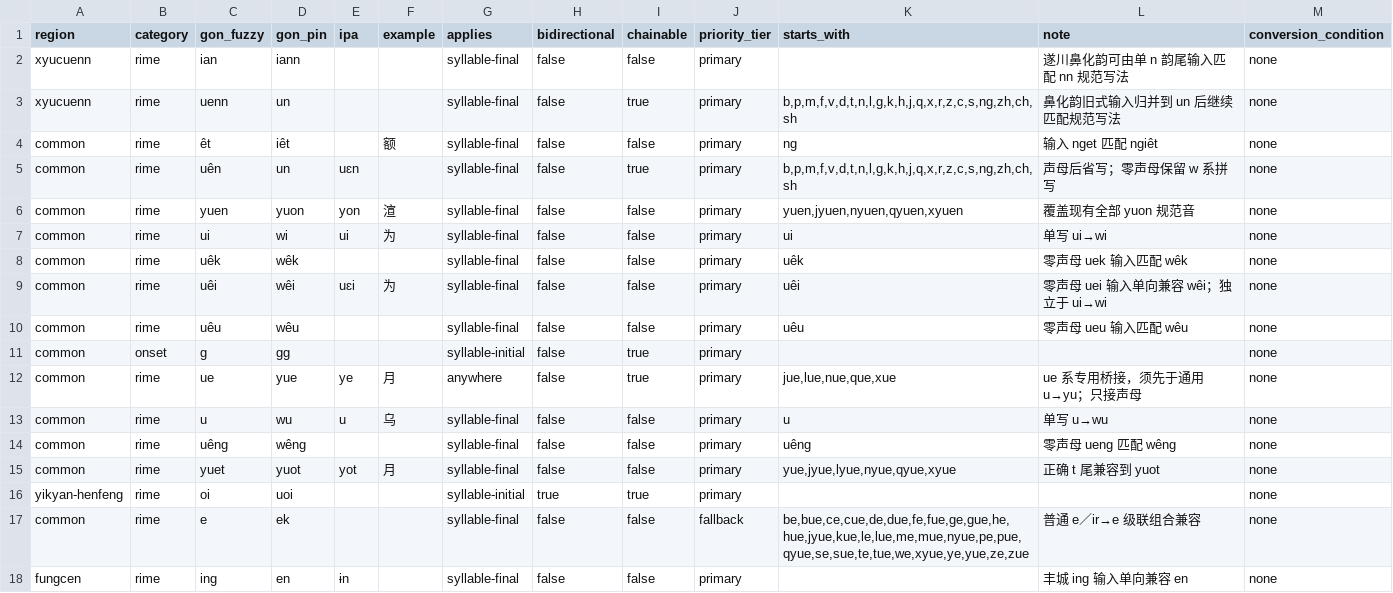
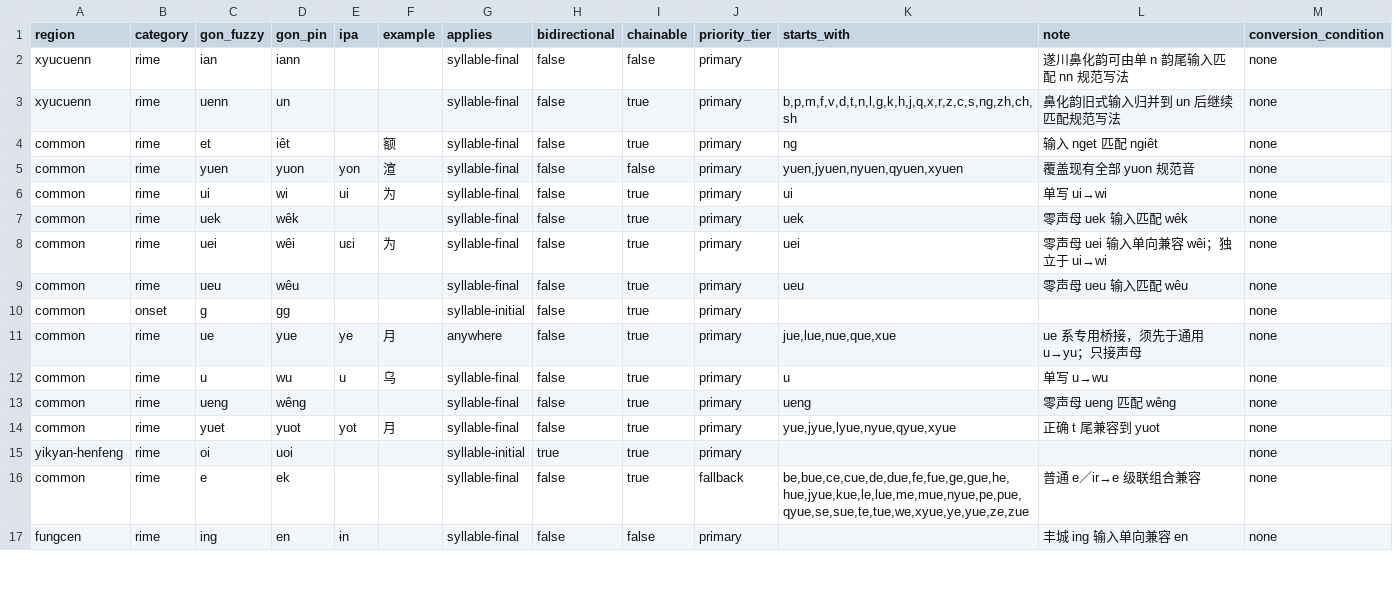
Before and after one commit to BrianIZKom1911/GonnyuGeneralIME, a TSV file: resources/fuzzy_scheme.tsv, drawn as a sheet; only a part is shown; the diff covers the shown part only.

Commit message:
fix(fuzzy): make zero-onset initial transcription rules chainable and expand starts_with for ê forms
- i→y (syllable-initial): chainable=true, add iê to starts_with
- u→w (syllable-initial): chainable=true, add uê,uiê to starts_with
- iau→yêu, iau→yeu, iuenn→yuênn, iuen→yuên, iue→yuê, iue→yue,
  iuong→yuong, iuon→yuon, iuinn→yuinn, uen→won: chainable=true
- Update tests: remove assertions expecting hat-e as onset input source
  (guêi→gui, guên→gun, uêi→ui, guêik→guik) since these exceed existing rules

```diff
--- a/resources/fuzzy_scheme.tsv
+++ b/resources/fuzzy_scheme.tsv
@@ -3,16 +3,15 @@ xyucuenn	rime	ian	iann			syllable-final	false	false	primary		遂川鼻化韵可
 xyucuenn	rime	uenn	un			syllable-final	false	true	primary	b,p,m,f,v,d,t,n,l,g,k,h,j,q,x,r,z,c,s,ng,zh,ch,sh	鼻化韵旧式输入归并到 un 后继续匹配规范写法	none
-common	rime	êt	iêt		额	syllable-final	false	false	primary	ng	输入 nget 匹配 ngiêt	none
-common	rime	uên	un	uɛn		syllable-final	false	true	primary	b,p,m,f,v,d,t,n,l,g,k,h,j,q,x,r,z,c,s,ng,zh,ch,sh	声母后省写；零声母保留 w 系拼写	none
+common	rime	et	iêt		额	syllable-final	false	true	primary	ng	输入 nget 匹配 ngiêt	none
 common	rime	yuen	yuon	yon	渲	syllable-final	false	false	primary	yuen,jyuen,nyuen,qyuen,xyuen	覆盖现有全部 yuon 规范音	none
-common	rime	ui	wi	ui	为	syllable-final	false	false	primary	ui	单写 ui→wi	none
-common	rime	uêk	wêk			syllable-final	false	false	primary	uêk	零声母 uek 输入匹配 wêk	none
-common	rime	uêi	wêi	uɛi	为	syllable-final	false	false	primary	uêi	零声母 uei 输入单向兼容 wêi；独立于 ui→wi	none
-common	rime	uêu	wêu			syllable-final	false	false	primary	uêu	零声母 ueu 输入匹配 wêu	none
+common	rime	ui	wi	ui	为	syllable-final	false	true	primary	ui	单写 ui→wi	none
+common	rime	uek	wêk			syllable-final	false	true	primary	uek	零声母 uek 输入匹配 wêk	none
+common	rime	uei	wêi	uɛi	为	syllable-final	false	true	primary	uei	零声母 uei 输入单向兼容 wêi；独立于 ui→wi	none
+common	rime	ueu	wêu			syllable-final	false	true	primary	ueu	零声母 ueu 输入匹配 wêu	none
 common	onset	g	gg			syllable-initial	false	true	primary			none
 common	rime	ue	yue	ye	月	anywhere	false	true	primary	jue,lue,nue,que,xue	ue 系专用桥接，须先于通用 u→yu；只接声母	none
-common	rime	u	wu	u	乌	syllable-final	false	false	primary	u	单写 u→wu	none
-common	rime	uêng	wêng			syllable-final	false	false	primary	uêng	零声母 ueng 匹配 wêng	none
-common	rime	yuet	yuot	yot	月	syllable-final	false	false	primary	yue,jyue,lyue,nyue,qyue,xyue	正确 t 尾兼容到 yuot	none
+common	rime	u	wu	u	乌	syllable-final	false	true	primary	u	单写 u→wu	none
+common	rime	ueng	wêng			syllable-final	false	true	primary	ueng	零声母 ueng 匹配 wêng	none
+common	rime	yuet	yuot	yot	月	syllable-final	false	true	primary	yue,jyue,lyue,nyue,qyue,xyue	正确 t 尾兼容到 yuot	none
 yikyan-henfeng	rime	oi	uoi			syllable-initial	true	true	primary			none
-common	rime	e	ek			syllable-final	false	false	fallback	be,bue,ce,cue,de,due,fe,fue,ge,gue,he,hue,jyue,kue,le,lue,me,mue,nyue,pe,pue,qyue,se,sue,te,tue,we,xyue,ye,yue,ze,zue	普通 e／ir→e 级联组合兼容	none
+common	rime	e	ek			syllable-final	false	true	fallback	be,bue,ce,cue,de,due,fe,fue,ge,gue,he,hue,jyue,kue,le,lue,me,mue,nyue,pe,pue,qyue,se,sue,te,tue,we,xyue,ye,yue,ze,zue	普通 e／ir→e 级联组合兼容	none
 fungcen	rime	ing	en	ɨn		syllable-final	false	false	primary		丰城 ing 输入单向兼容 en	none
```
Also changed, not shown: 2 removed rows and 131 edited cells elsewhere in this file, 2 other files.
